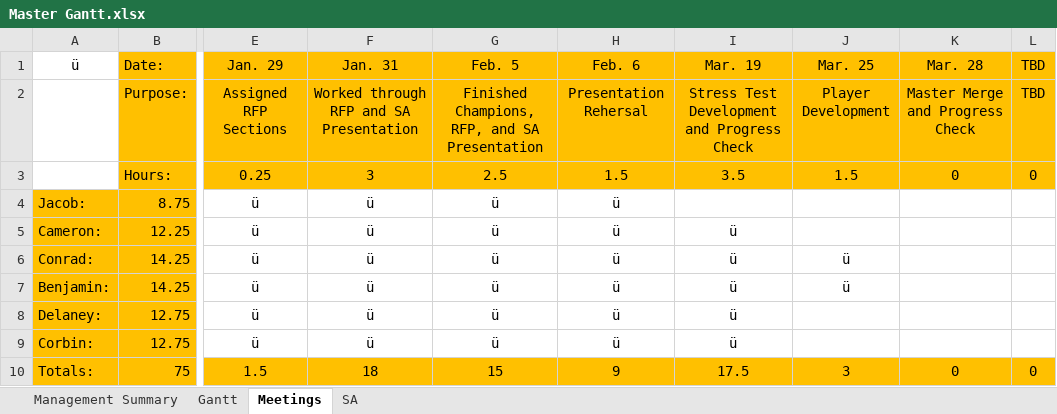
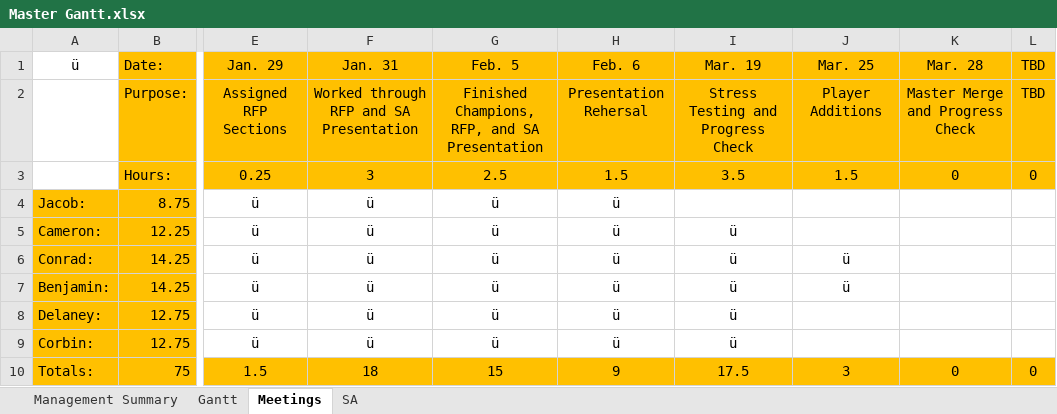
Before and after one commit to Jacob-Friedberg/Maze_Runner, an Excel workbook: Documents/Master Gantt.xlsx, sheet Meetings, drawn as a sheet; only a part is shown, gaps mark what is left out; values as stored, in another font and other column widths than the file's, no borders; the diff names each change by its address in the sheet, - before the commit and + after, or states it on an @@ line.

```diff
--- a/Documents/Master Gantt.xlsx (sheet Meetings)
+++ b/Documents/Master Gantt.xlsx (sheet Meetings)
-I2: Stress Test Development and Progress Check
+I2: Stress Testing and Progress Check
-J2: Player Development
+J2: Player Additions
```
Also changed, not shown: sheet Management Summary, sheet Gantt.
